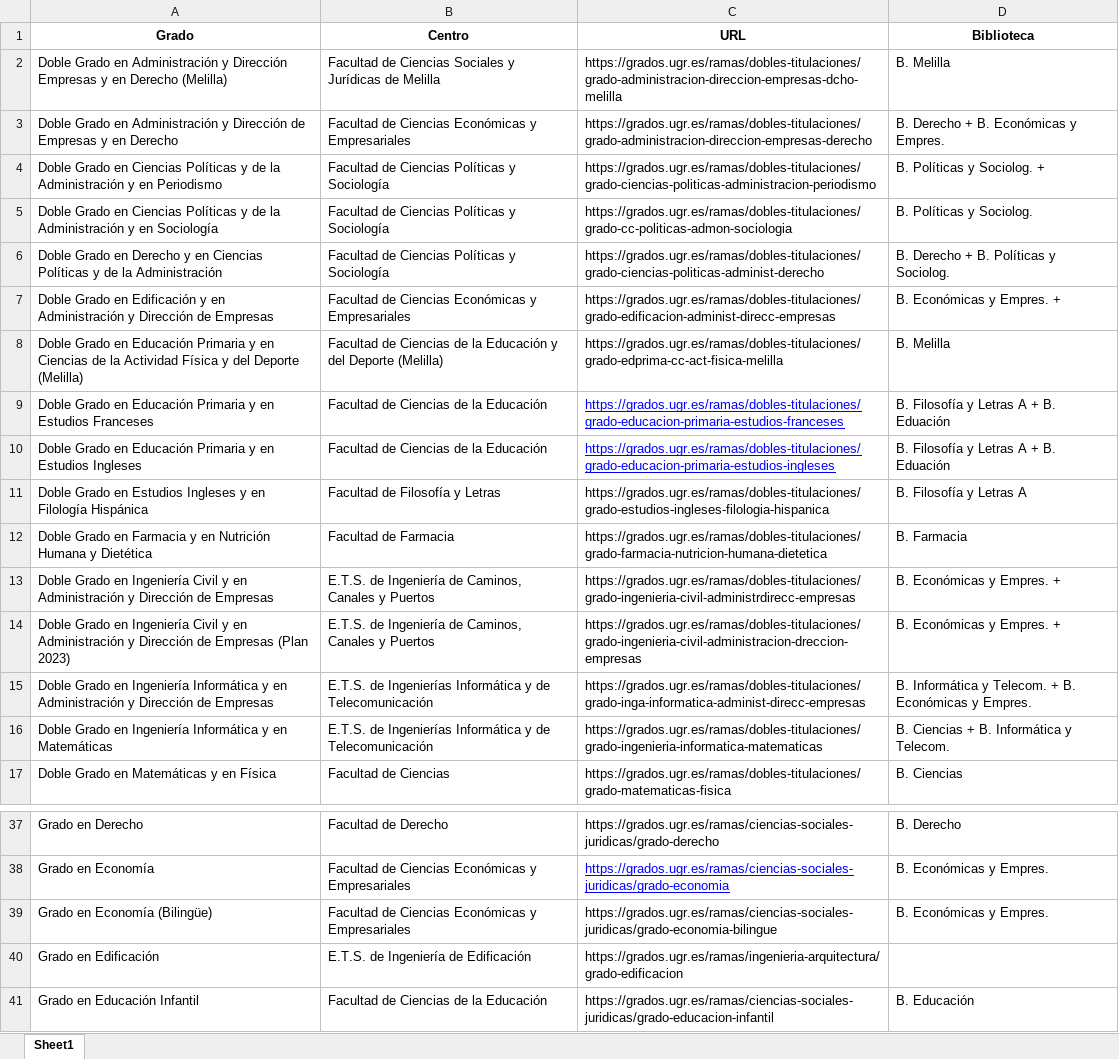
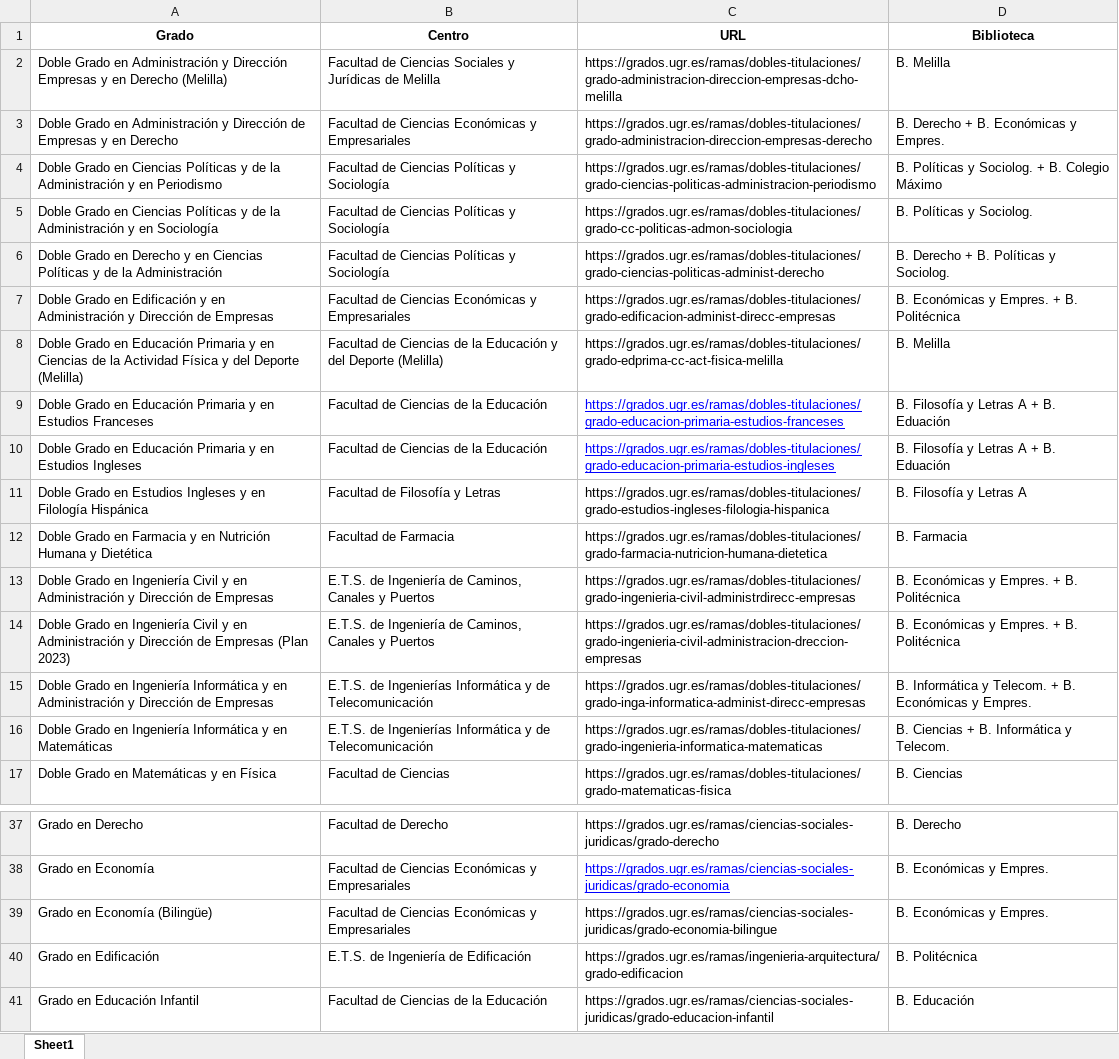
Before and after one commit to pablovegood/SyllaBUG, an Excel workbook: Grados_UGR_Centros.xlsx, sheet Sheet1, drawn as a sheet; only a part is shown, gaps mark what is left out; values as stored, in another font and other column widths than the file's, no borders; the diff names each change by its address in the sheet, - before the commit and + after, or states it on an @@ line.

Commit message:
Ahora los dobles grados con bibliotecas distintas se detectan correctamente

```diff
--- a/Grados_UGR_Centros.xlsx (sheet Sheet1)
+++ b/Grados_UGR_Centros.xlsx (sheet Sheet1)
-D4 (Biblioteca): B. Políticas y Sociolog. +
+D4 (Biblioteca): B. Políticas y Sociolog. + B. Colegio Máximo
-D7 (Biblioteca): B. Económicas y Empres. +
+D7 (Biblioteca): B. Económicas y Empres. + B. Politécnica
-D13:D14 (Biblioteca): B. Económicas y Empres. +
+D13:D14 (Biblioteca): B. Económicas y Empres. + B. Politécnica
-D40 (Biblioteca): (empty)
+D40 (Biblioteca): B. Politécnica
```
Also changed, not shown: 1 other file.
